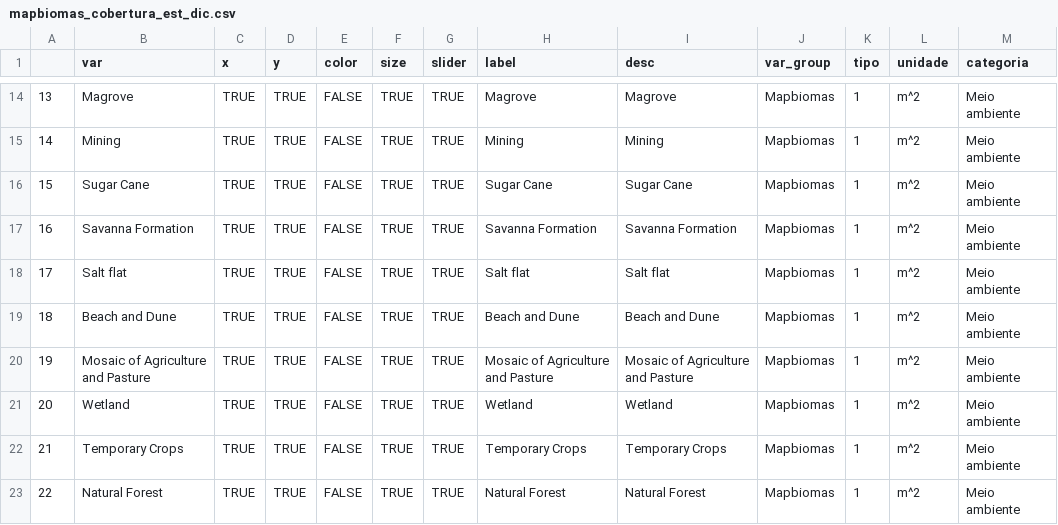
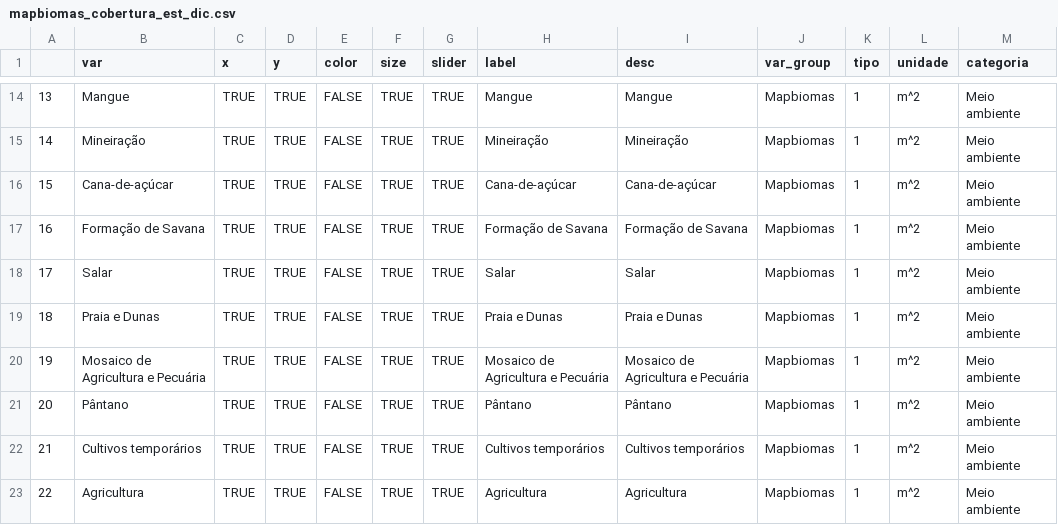
Before and after one commit to datazoompuc/datazoom_viz, a CSV file: data/mapbiomas_cobertura_est_dic.csv, drawn as a sheet; only a part is shown, gaps mark what is left out; the diff covers the shown part only; the diff names each change by its address in the sheet, - before the commit and + after, or states it on an @@ line.

```diff
--- a/data/mapbiomas_cobertura_est_dic.csv
+++ b/data/mapbiomas_cobertura_est_dic.csv
-B14 (var): Magrove
+B14 (var): Mangue
-H14 (label): Magrove
+H14 (label): Mangue
-I14 (desc): Magrove
+I14 (desc): Mangue
-B15 (var): Mining
+B15 (var): Mineiração
-H15 (label): Mining
+H15 (label): Mineiração
-I15 (desc): Mining
+I15 (desc): Mineiração
-B16 (var): Sugar Cane
+B16 (var): Cana-de-açúcar
-H16 (label): Sugar Cane
+H16 (label): Cana-de-açúcar
-I16 (desc): Sugar Cane
+I16 (desc): Cana-de-açúcar
-B17 (var): Savanna Formation
+B17 (var): Formação de Savana
-H17 (label): Savanna Formation
+H17 (label): Formação de Savana
-I17 (desc): Savanna Formation
+I17 (desc): Formação de Savana
-B18 (var): Salt flat
+B18 (var): Salar
-H18 (label): Salt flat
+H18 (label): Salar
-I18 (desc): Salt flat
+I18 (desc): Salar
-B19 (var): Beach and Dune
+B19 (var): Praia e Dunas
-H19 (label): Beach and Dune
+H19 (label): Praia e Dunas
-I19 (desc): Beach and Dune
+I19 (desc): Praia e Dunas
-B20 (var): Mosaic of Agriculture and Pasture
+B20 (var): Mosaico de Agricultura e Pecuária
-H20 (label): Mosaic of Agriculture and Pasture
+H20 (label): Mosaico de Agricultura e Pecuária
-I20 (desc): Mosaic of Agriculture and Pasture
+I20 (desc): Mosaico de Agricultura e Pecuária
-B21 (var): Wetland
+B21 (var): Pântano
-H21 (label): Wetland
+H21 (label): Pântano
-I21 (desc): Wetland
+I21 (desc): Pântano
-B22 (var): Temporary Crops
+B22 (var): Cultivos temporários
-H22 (label): Temporary Crops
+H22 (label): Cultivos temporários
-I22 (desc): Temporary Crops
+I22 (desc): Cultivos temporários
-B23 (var): Natural Forest
+B23 (var): Agricultura
-H23 (label): Natural Forest
+H23 (label): Agricultura
-I23 (desc): Natural Forest
+I23 (desc): Agricultura
```
Also changed, not shown: 57 edited cells elsewhere in this file, 1 other file.
